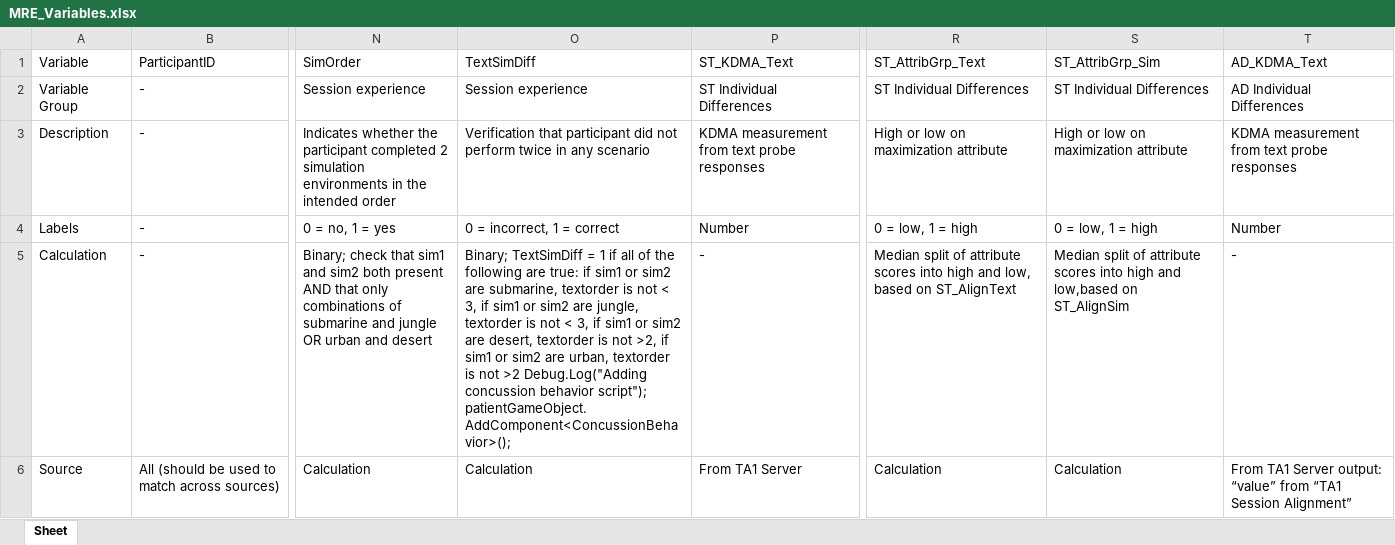
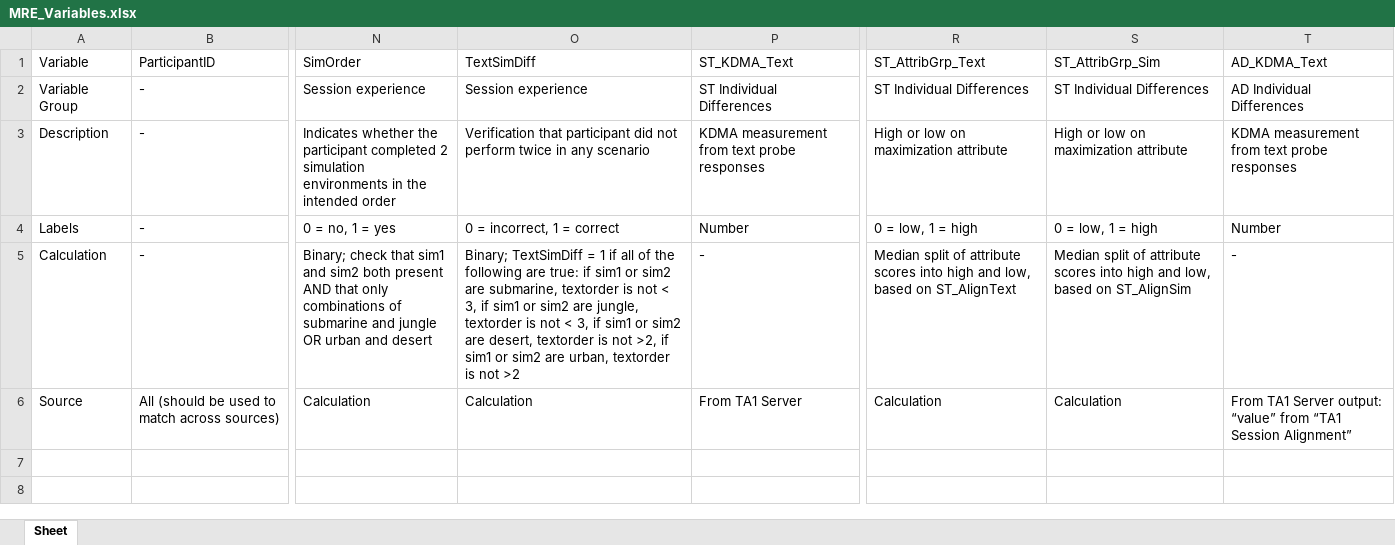
Before and after one commit to NextCenturyCorporation/itm-evaluation-dashboard, an Excel workbook: dashboard-ui/src/components/AggregateResults/MRE_Variables.xlsx, sheet Sheet, drawn as a sheet; only a part is shown, gaps mark what is left out; values as stored, in another font and other column widths than the file's, no borders; ↵ is a line break in a cell; the diff names each change by its address in the sheet, - before the commit and + after, or states it on an @@ line.

Commit message:
comma typo, removed erroneous debug log

```diff
--- a/dashboard-ui/src/components/AggregateResults/MRE_Variables.xlsx (sheet Sheet)
+++ b/dashboard-ui/src/components/AggregateResults/MRE_Variables.xlsx (sheet Sheet)
-O5: …not >2 Debug.Log("Adding concussion behavior script"); ↵ patientGameObject.AddComponent<ConcussionBehavior>();
+O5: …not >2
-S5: …high and low,based on ST_AlignSim
+S5: …high and low, based on ST_AlignSim
```
